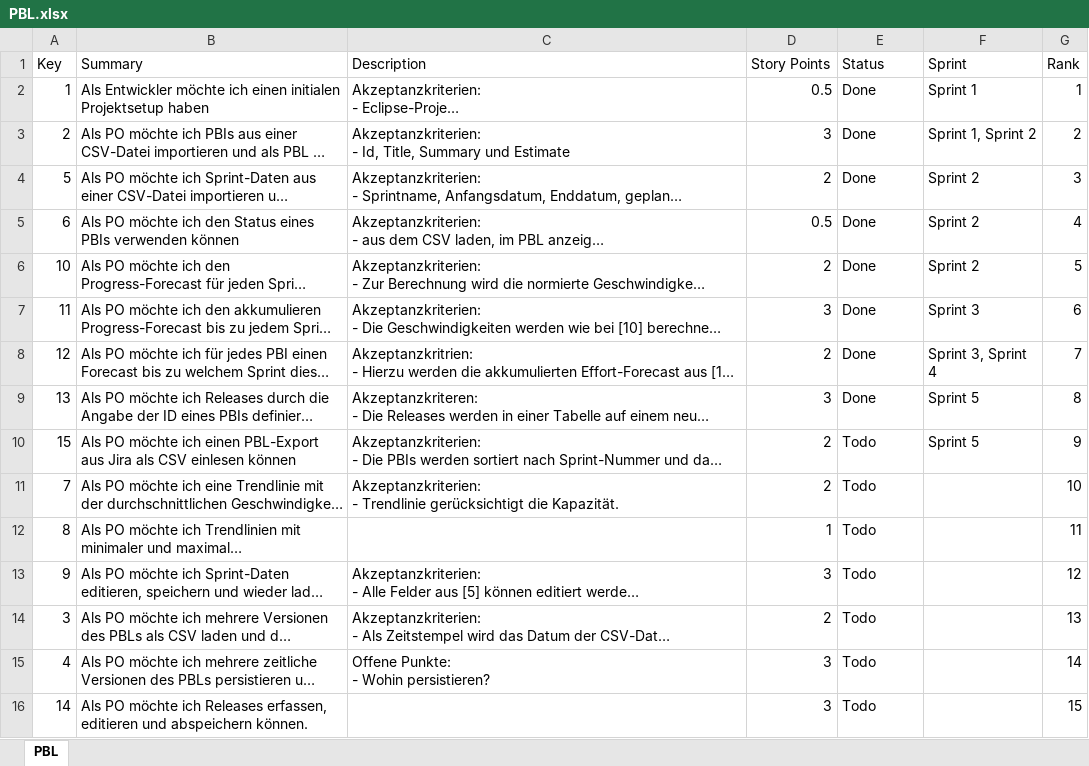
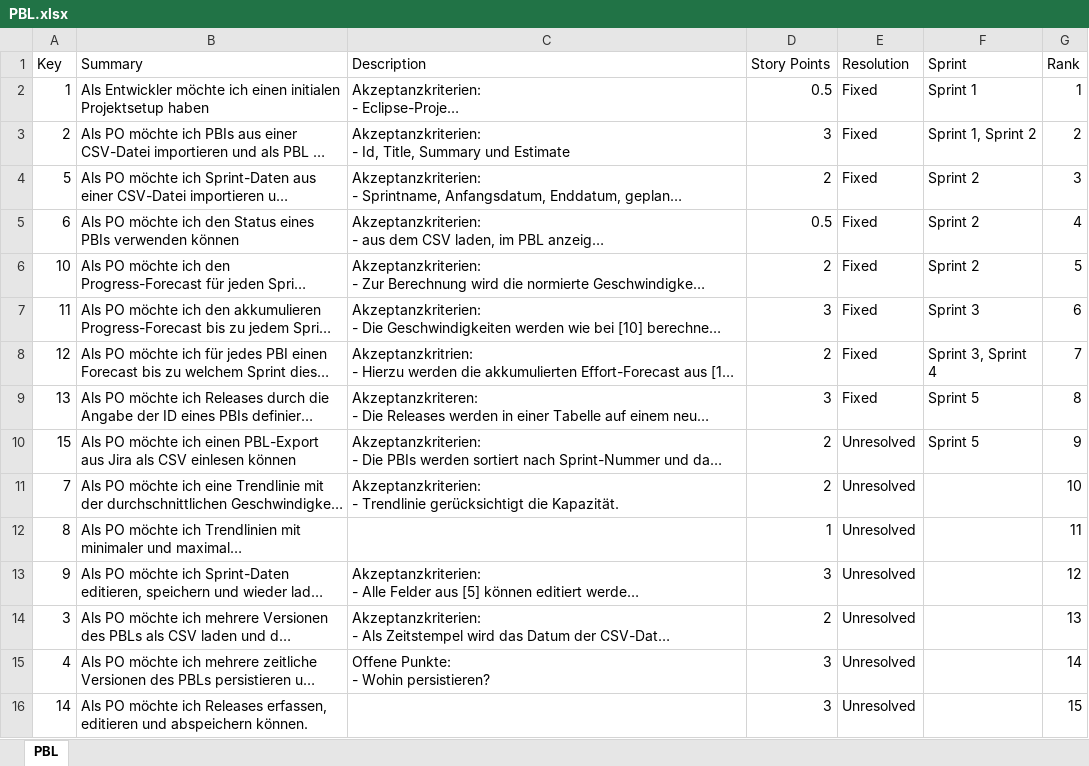
Before and after one commit to FrankBeeh/ProductBacklogTimeline, an Excel workbook: ProductBacklog/PBL.xlsx, sheet PBL, drawn as a sheet; long unchanged cells end in …; values as stored, in another font and other column widths than the file's, no borders; the diff names each change by its address in the sheet, - before the commit and + after, or states it on an @@ line.

Commit message:
[15] Use Resolution column to determine state of PBIs.

```diff
--- a/ProductBacklog/PBL.xlsx (sheet PBL)
+++ b/ProductBacklog/PBL.xlsx (sheet PBL)
-E1: Status
+E1: Resolution
-E2:E9 (Resolution): Done
+E2:E9 (Resolution): Fixed
-E10:E16 (Resolution): Todo
+E10:E16 (Resolution): Unresolved
```
Also changed, not shown: 5 other files.
